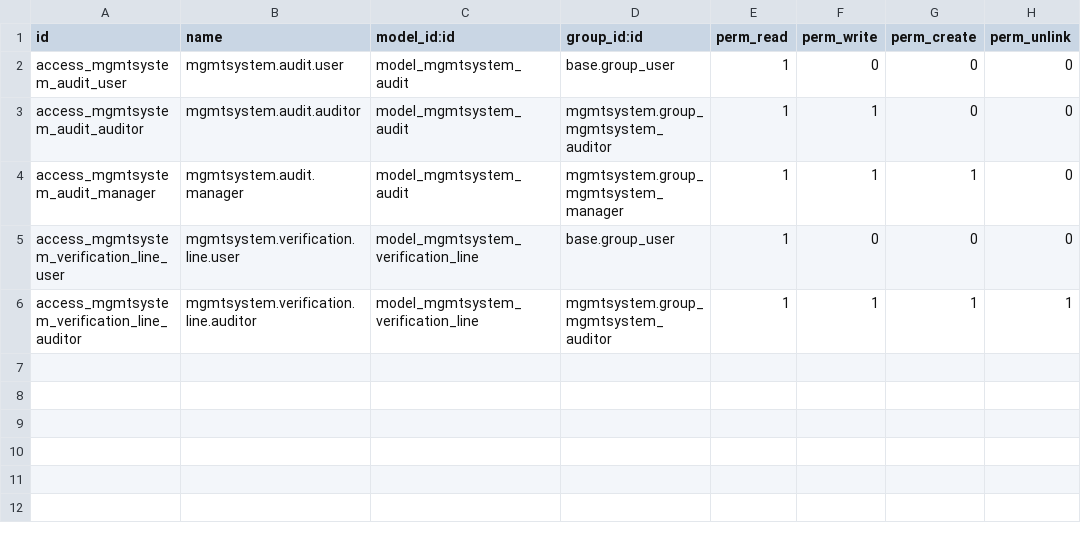
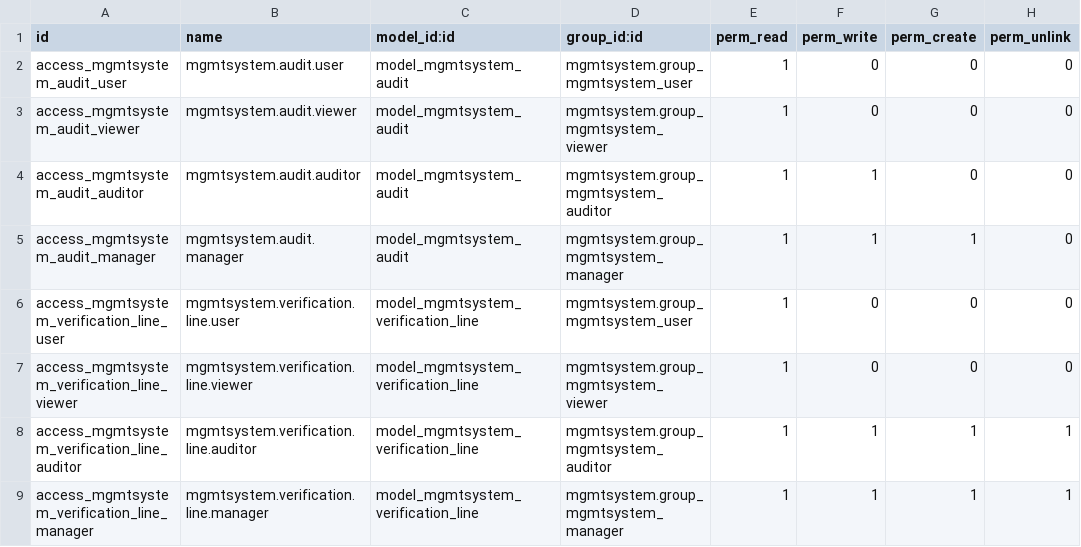
Before and after one commit to OpusVL/odoo-mgmtsystem, a CSV file: mgmtsystem_audit/security/ir.model.access.csv, drawn as a sheet.

```diff
--- a/mgmtsystem_audit/security/ir.model.access.csv
+++ b/mgmtsystem_audit/security/ir.model.access.csv
@@ -1,6 +1,9 @@
 "id","name","model_id:id","group_id:id","perm_read","perm_write","perm_create","perm_unlink"
-"access_mgmtsystem_audit_user","mgmtsystem.audit.user","model_mgmtsystem_audit","base.group_user",1,0,0,0
+"access_mgmtsystem_audit_user","mgmtsystem.audit.user","model_mgmtsystem_audit","mgmtsystem.group_mgmtsystem_user",1,0,0,0
+"access_mgmtsystem_audit_viewer","mgmtsystem.audit.viewer","model_mgmtsystem_audit","mgmtsystem.group_mgmtsystem_viewer",1,0,0,0
 "access_mgmtsystem_audit_auditor","mgmtsystem.audit.auditor","model_mgmtsystem_audit","mgmtsystem.group_mgmtsystem_auditor",1,1,0,0
 "access_mgmtsystem_audit_manager","mgmtsystem.audit.manager","model_mgmtsystem_audit","mgmtsystem.group_mgmtsystem_manager",1,1,1,0
-"access_mgmtsystem_verification_line_user","mgmtsystem.verification.line.user","model_mgmtsystem_verification_line","base.group_user",1,0,0,0
+"access_mgmtsystem_verification_line_user","mgmtsystem.verification.line.user","model_mgmtsystem_verification_line","mgmtsystem.group_mgmtsystem_user",1,0,0,0
+"access_mgmtsystem_verification_line_viewer","mgmtsystem.verification.line.viewer","model_mgmtsystem_verification_line","mgmtsystem.group_mgmtsystem_viewer",1,0,0,0
 "access_mgmtsystem_verification_line_auditor","mgmtsystem.verification.line.auditor","model_mgmtsystem_verification_line","mgmtsystem.group_mgmtsystem_auditor",1,1,1,1
+"access_mgmtsystem_verification_line_manager","mgmtsystem.verification.line.manager","model_mgmtsystem_verification_line","mgmtsystem.group_mgmtsystem_manager",1,1,1,1
```
Also changed, not shown: mgmtsystem/security/ir.model.access.csv, mgmtsystem_nonconformity/security/ir.model.access.csv, 36 other files.
